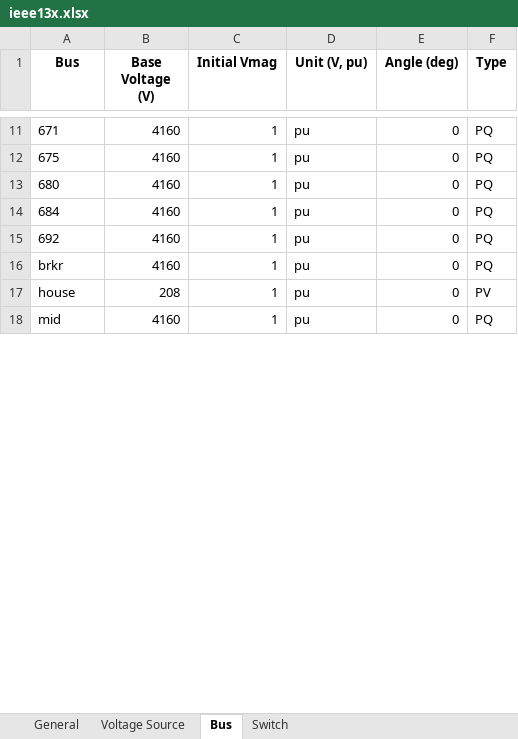
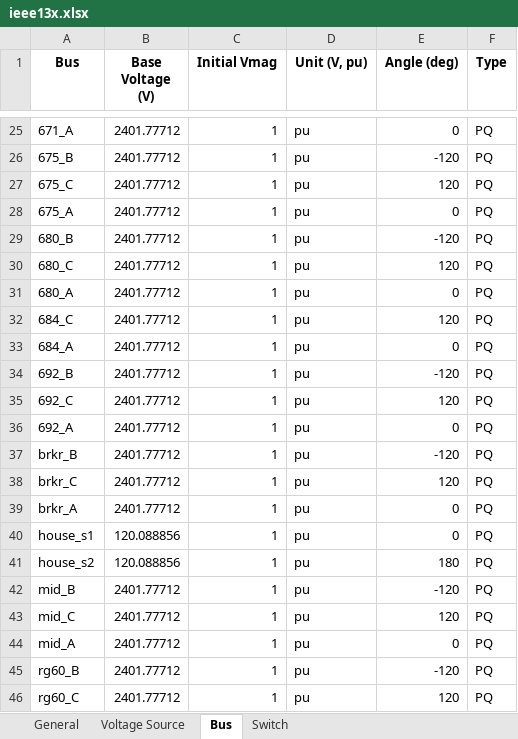
Before and after one commit to GRIDAPPSD/CIMHub, an Excel workbook: CPYDAR/ieee13x.xlsx, sheet Bus, drawn as a sheet; only a part is shown, gaps mark what is left out; values as stored, in another font and other column widths than the file's, no borders; addresses are those after the commit; the diff covers the shown part only; the diff names each change by its address in the sheet, - before the commit and + after, or states it on an @@ line.

Commit message:
handles phasing for bus, voltage source, switch

```diff
--- a/CPYDAR/ieee13x.xlsx (sheet Bus)
+++ b/CPYDAR/ieee13x.xlsx (sheet Bus)
-A25 (Bus): 671
+A25 (Bus): 671_A
-B25 (Base Voltage (V)): 4160
+B25 (Base Voltage (V)): 2401.77712
+row 26: 675_B | 2401.77712 | 1 | pu | -120 | PQ
+row 27: 675_C | 2401.77712 | 1 | pu | 120 | PQ
-A28 (Bus): 675
+A28 (Bus): 675_A
-B28 (Base Voltage (V)): 4160
+B28 (Base Voltage (V)): 2401.77712
+row 29: 680_B | 2401.77712 | 1 | pu | -120 | PQ
+row 30: 680_C | 2401.77712 | 1 | pu | 120 | PQ
-A31 (Bus): 680
+A31 (Bus): 680_A
-B31 (Base Voltage (V)): 4160
+B31 (Base Voltage (V)): 2401.77712
+row 32: 684_C | 2401.77712 | 1 | pu | 120 | PQ
-A33 (Bus): 684
+A33 (Bus): 684_A
-B33 (Base Voltage (V)): 4160
+B33 (Base Voltage (V)): 2401.77712
+row 34: 692_B | 2401.77712 | 1 | pu | -120 | PQ
+row 35: 692_C | 2401.77712 | 1 | pu | 120 | PQ
-A36 (Bus): 692
+A36 (Bus): 692_A
-B36 (Base Voltage (V)): 4160
+B36 (Base Voltage (V)): 2401.77712
+row 37: brkr_B | 2401.77712 | 1 | pu | -120 | PQ
+row 38: brkr_C | 2401.77712 | 1 | pu | 120 | PQ
-A39 (Bus): brkr
+A39 (Bus): brkr_A
-B39 (Base Voltage (V)): 4160
+B39 (Base Voltage (V)): 2401.77712
-A40 (Bus): house
+A40 (Bus): house_s1
-B40 (Base Voltage (V)): 208
+B40 (Base Voltage (V)): 120.088856
-F40 (Type): PV
+F40 (Type): PQ
+row 41: house_s2 | 120.088856 | 1 | pu | 180 | PQ
+row 42: mid_B | 2401.77712 | 1 | pu | -120 | PQ
+row 43: mid_C | 2401.77712 | 1 | pu | 120 | PQ
-A44 (Bus): mid
+A44 (Bus): mid_A
-B44 (Base Voltage (V)): 4160
+B44 (Base Voltage (V)): 2401.77712
+row 45: rg60_B | 2401.77712 | 1 | pu | -120 | PQ
+row 46: rg60_C | 2401.77712 | 1 | pu | 120 | PQ
```
Also changed, not shown: 19 added rows, 1 removed row and 27 edited cells elsewhere in this sheet, sheet Voltage Source, sheet Switch, 2 other files.
